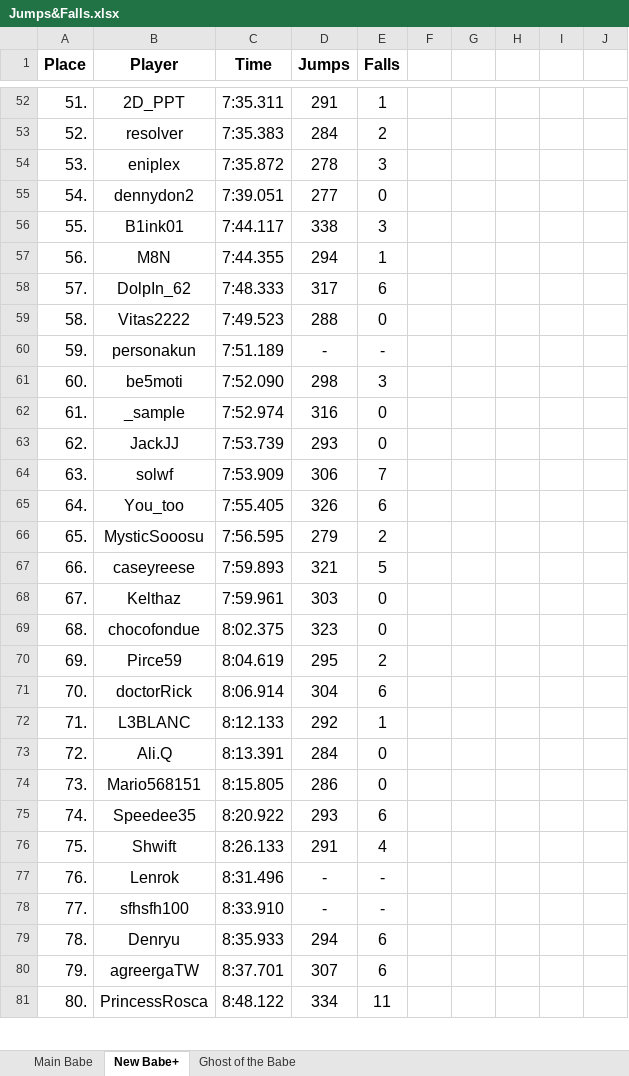
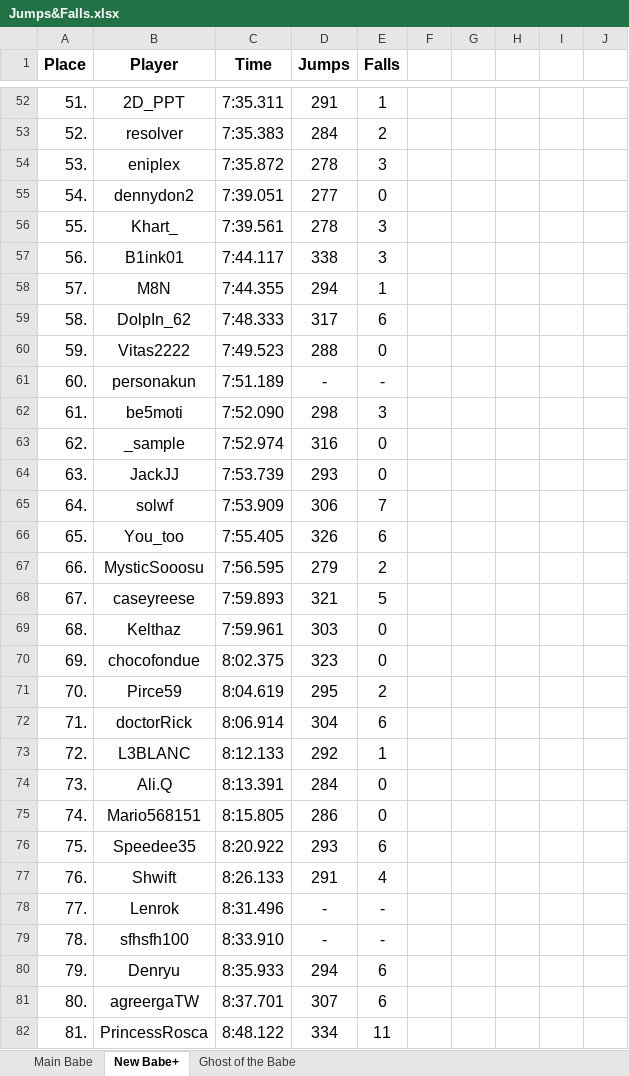
Before and after one commit to Rifre1/Jump-King-Statistics, an Excel workbook: Top100 Jumps&Falls/Jumps&Falls.xlsx, sheet New Babe+, drawn as a sheet; only a part is shown, gaps mark what is left out; values as stored, in another font and other column widths than the file's, no borders; addresses are those after the commit; the diff covers the shown part only; the diff names each change by its address in the sheet, - before the commit and + after, or states it on an @@ line.

```diff
--- a/Top100 Jumps&Falls/Jumps&Falls.xlsx (sheet New Babe+)
+++ b/Top100 Jumps&Falls/Jumps&Falls.xlsx (sheet New Babe+)
-B56 (Player): B1ink01
+B56 (Player): Khart_
-C56 (Time): 7:44.117
+C56 (Time): 7:39.561
-D56 (Jumps): 338
+D56 (Jumps): 278
+row 57: 56. | B1ink01 | 7:44.117 | 338 | 3
-A58 (Place): 56.
+A58 (Place): 57.
-A59 (Place): 57.
+A59 (Place): 58.
-A60 (Place): 58.
+A60 (Place): 59.
-A61 (Place): 59.
+A61 (Place): 60.
-A62 (Place): 60.
+A62 (Place): 61.
-A63 (Place): 61.
+A63 (Place): 62.
-A64 (Place): 62.
+A64 (Place): 63.
-A65 (Place): 63.
+A65 (Place): 64.
-A66 (Place): 64.
+A66 (Place): 65.
-A67 (Place): 65.
+A67 (Place): 66.
-A68 (Place): 66.
+A68 (Place): 67.
-A69 (Place): 67.
+A69 (Place): 68.
-A70 (Place): 68.
+A70 (Place): 69.
-A71 (Place): 69.
+A71 (Place): 70.
-A72 (Place): 70.
+A72 (Place): 71.
-A73 (Place): 71.
+A73 (Place): 72.
-A74 (Place): 72.
+A74 (Place): 73.
-A75 (Place): 73.
+A75 (Place): 74.
-A76 (Place): 74.
+A76 (Place): 75.
-A77 (Place): 75.
+A77 (Place): 76.
-A78 (Place): 76.
+A78 (Place): 77.
-A79 (Place): 77.
+A79 (Place): 78.
-A80 (Place): 78.
+A80 (Place): 79.
-A81 (Place): 79.
+A81 (Place): 80.
-A82 (Place): 80.
+A82 (Place): 81.
```
Also changed, not shown: 1 added row, 2 removed rows and 20 edited cells elsewhere in this sheet, sheet Main Babe, sheet Ghost of the Babe, 3 other files.
